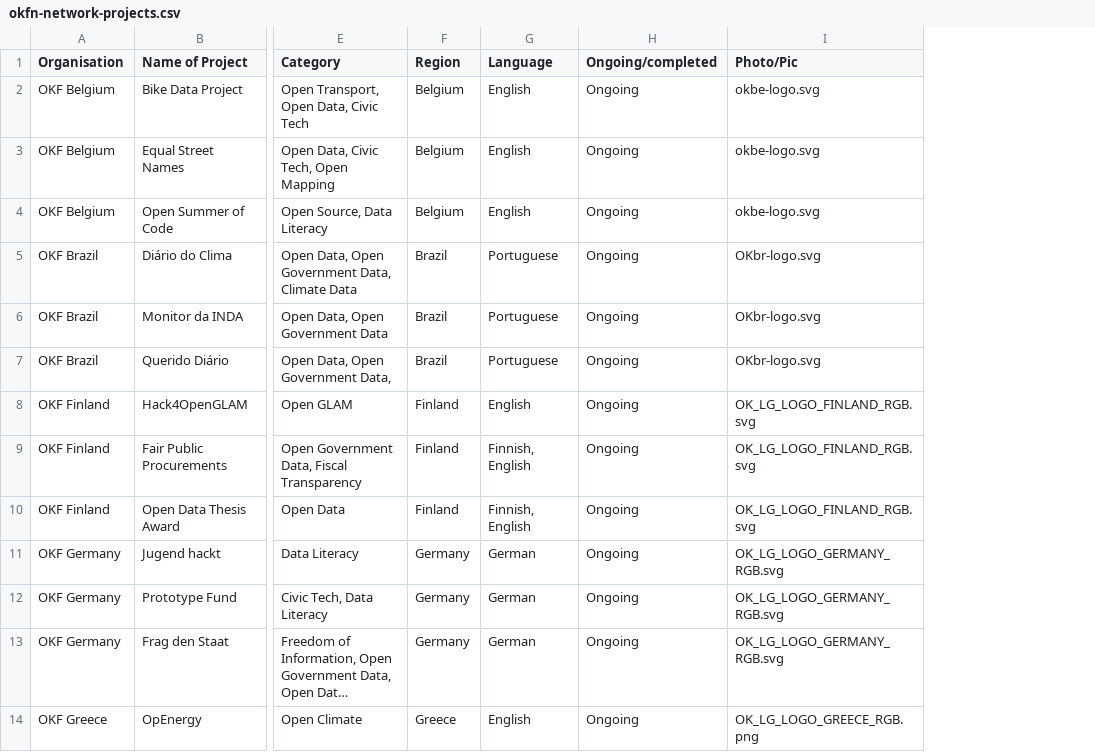
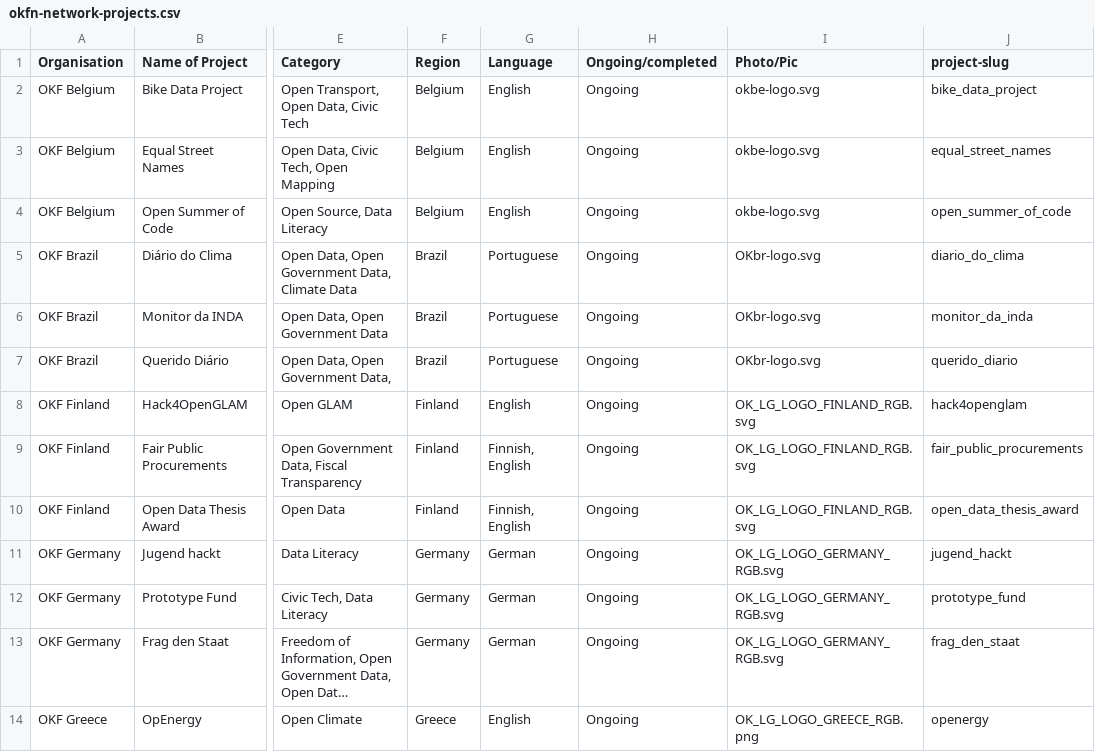
Before and after one commit to okfn/network, a CSV file: okfn-network-projects.csv, drawn as a sheet; only a part is shown, gaps mark what is left out; long unchanged cells end in …; the diff names each change by its address in the sheet, - before the commit and + after, or states it on an @@ line.

Commit message:
Add individual project pages for better SEO

```diff
--- a/okfn-network-projects.csv
+++ b/okfn-network-projects.csv
+column J (project-slug), rows 2-14: bike_data_project | equal_street_names | open_summer_of_code | diario_do_clima | monitor_da_inda | querido_diario | hack4openglam | fair_public_procurements | open_data_thesis_award | jugend_hackt | prototype_fund | frag_den_staat | openergy
```
Also changed, not shown: 6 other files.
